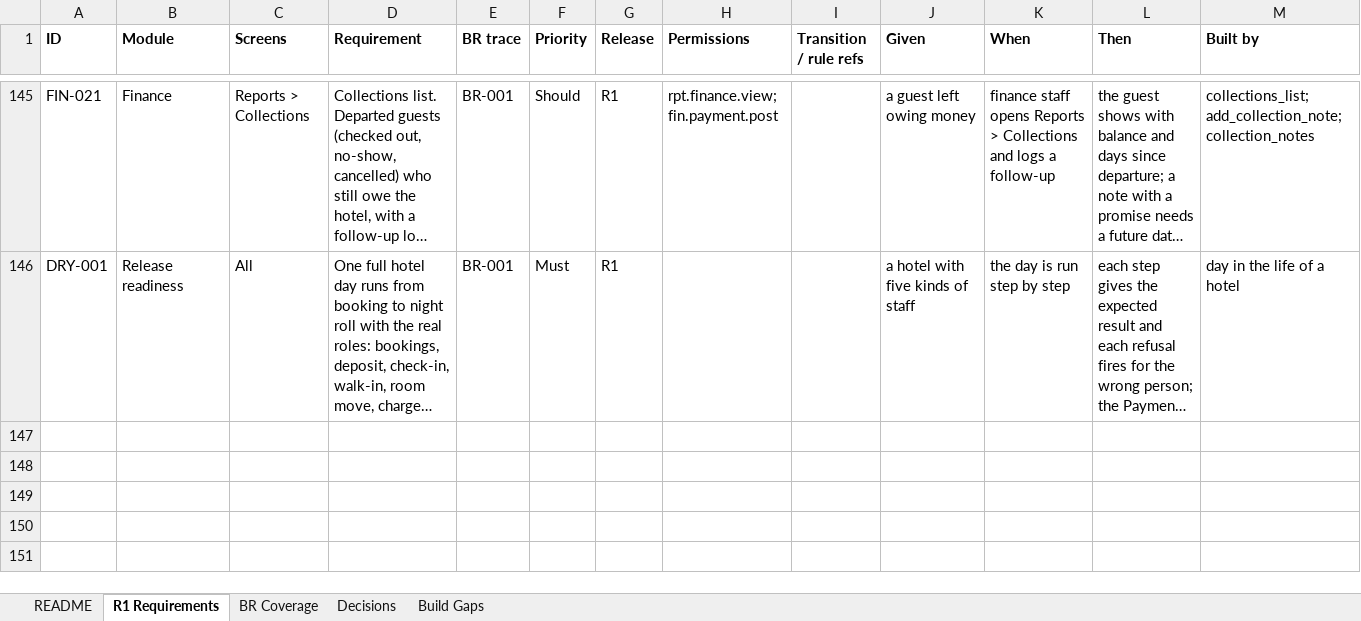
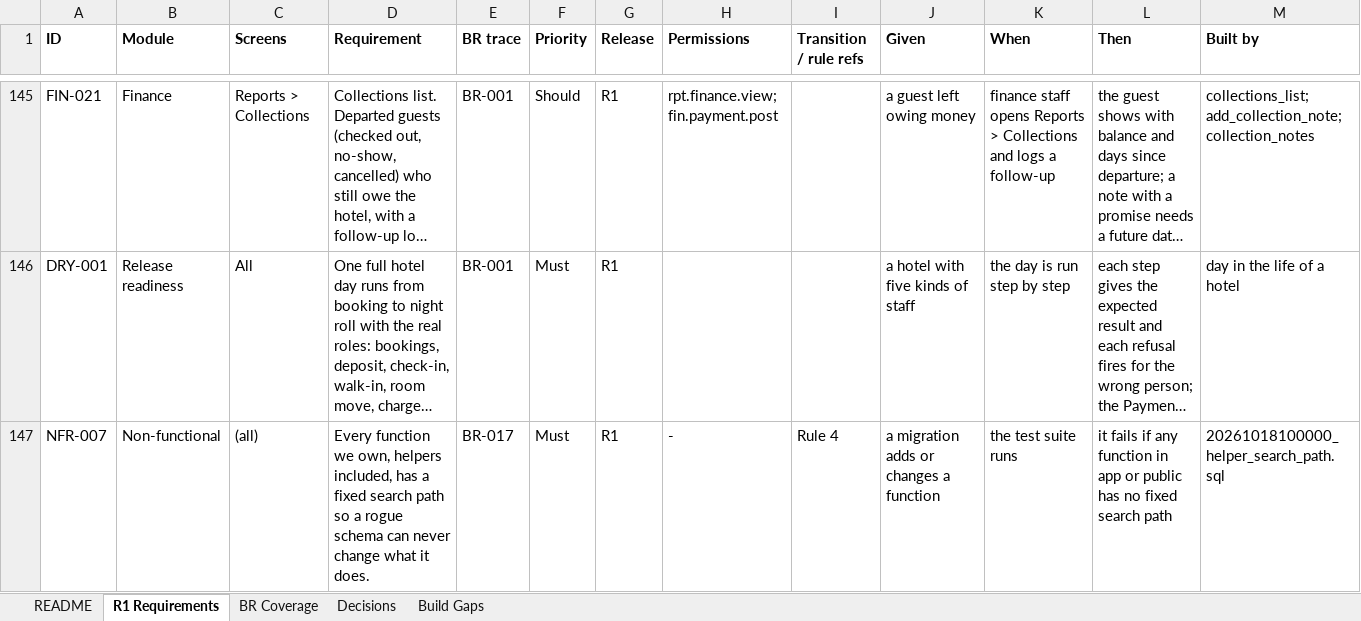
Before and after one commit to GhostRecon226/hotel-management-system-29015d49, an Excel workbook: docs/HMS_R1_Requirements.xlsx, sheet R1 Requirements, drawn as a sheet; only a part is shown, gaps mark what is left out; long unchanged cells end in …; values as stored, in another font and other column widths than the file's, no borders; rows hold the shown columns only; the diff names each change by its address in the sheet, - before the commit and + after, or states it on an @@ line.

```diff
--- a/docs/HMS_R1_Requirements.xlsx (sheet R1 Requirements)
+++ b/docs/HMS_R1_Requirements.xlsx (sheet R1 Requirements)
+row 147: NFR-007 | Non-functional | (all) | Every function we own, helpers included, has a fixed search path so a rogue schema can never change what it does. | BR-017 | Must | R1 | - | Rule 4 | a migration adds or changes a function | the test suite runs | it fails if any function in app or public has no fixed search path | 20261018100000_helper_search_path.sql
```
Also changed, not shown: sheet README, 3 other files.
